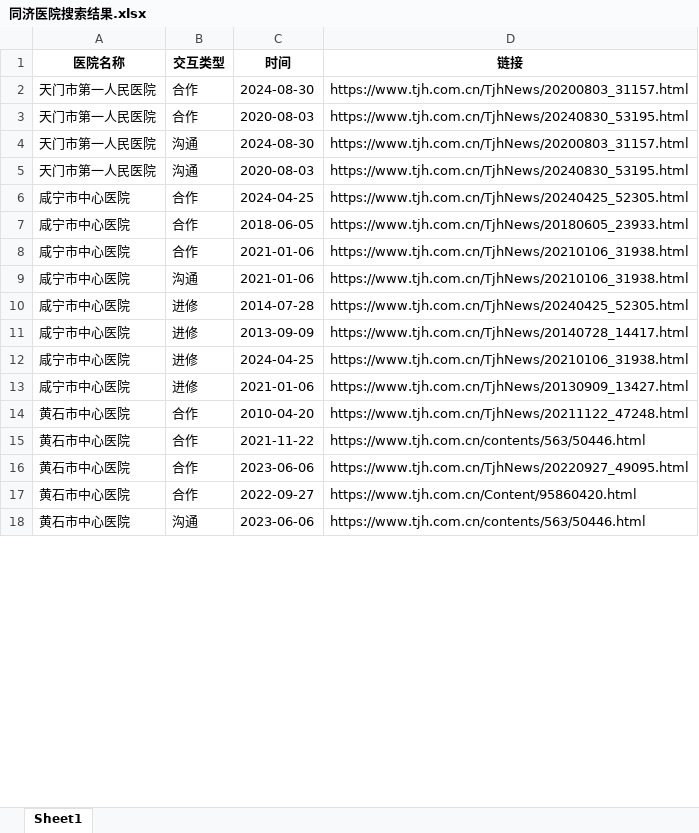
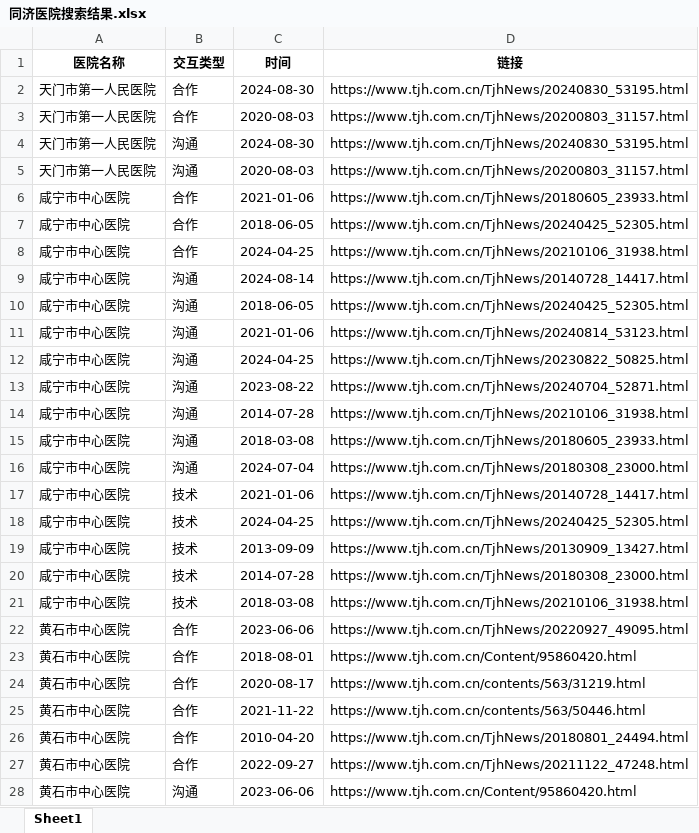
Before and after one commit to Qinluyi/GIS_ShiXi, an Excel workbook: Data/qly/华科同济医院/同济医院搜索结果.xlsx, sheet Sheet1, drawn as a sheet; only a part is shown; values as stored, in another font and other column widths than the file's, no borders; addresses are those after the commit; the diff covers the shown part only; the diff names each change by its address in the sheet, - before the commit and + after, or states it on an @@ line.

```diff
--- a/Data/qly/华科同济医院/同济医院搜索结果.xlsx (sheet Sheet1)
+++ b/Data/qly/华科同济医院/同济医院搜索结果.xlsx (sheet Sheet1)
-D2 (链接): https://www.tjh.com.cn/TjhNews/20200803_31157.html
+D2 (链接): https://www.tjh.com.cn/TjhNews/20240830_53195.html
-D3 (链接): https://www.tjh.com.cn/TjhNews/20240830_53195.html
+D3 (链接): https://www.tjh.com.cn/TjhNews/20200803_31157.html
-D4 (链接): https://www.tjh.com.cn/TjhNews/20200803_31157.html
+D4 (链接): https://www.tjh.com.cn/TjhNews/20240830_53195.html
-D5 (链接): https://www.tjh.com.cn/TjhNews/20240830_53195.html
+D5 (链接): https://www.tjh.com.cn/TjhNews/20200803_31157.html
-C6 (时间): 2024-04-25
+C6 (时间): 2021-01-06
-D6 (链接): https://www.tjh.com.cn/TjhNews/20240425_52305.html
+D6 (链接): https://www.tjh.com.cn/TjhNews/20180605_23933.html
-D7 (链接): https://www.tjh.com.cn/TjhNews/20180605_23933.html
+D7 (链接): https://www.tjh.com.cn/TjhNews/20240425_52305.html
-C8 (时间): 2021-01-06
+C8 (时间): 2024-04-25
+row 9: 咸宁市中心医院 | 沟通 | 2024-08-14 | https://www.tjh.com.cn/TjhNews/20140728_14417.html
+row 10: 咸宁市中心医院 | 沟通 | 2018-06-05 | https://www.tjh.com.cn/TjhNews/20240425_52305.html
-D11 (链接): https://www.tjh.com.cn/TjhNews/20210106_31938.html
+D11 (链接): https://www.tjh.com.cn/TjhNews/20240814_53123.html
+row 12: 咸宁市中心医院 | 沟通 | 2024-04-25 | https://www.tjh.com.cn/TjhNews/20230822_50825.html
+row 13: 咸宁市中心医院 | 沟通 | 2023-08-22 | https://www.tjh.com.cn/TjhNews/20240704_52871.html
-B14 (交互类型): 进修
+B14 (交互类型): 沟通
-D14 (链接): https://www.tjh.com.cn/TjhNews/20240425_52305.html
+D14 (链接): https://www.tjh.com.cn/TjhNews/20210106_31938.html
+row 15: 咸宁市中心医院 | 沟通 | 2018-03-08 | https://www.tjh.com.cn/TjhNews/20180605_23933.html
+row 16: 咸宁市中心医院 | 沟通 | 2024-07-04 | https://www.tjh.com.cn/TjhNews/20180308_23000.html
-B17:B19 (交互类型): 进修
+B17:B19 (交互类型): 技术
-C17 (时间): 2013-09-09
+C17 (时间): 2021-01-06
-D18 (链接): https://www.tjh.com.cn/TjhNews/20210106_31938.html
+D18 (链接): https://www.tjh.com.cn/TjhNews/20240425_52305.html
-C19 (时间): 2021-01-06
+C19 (时间): 2013-09-09
+row 20: 咸宁市中心医院 | 技术 | 2014-07-28 | https://www.tjh.com.cn/TjhNews/20180308_23000.html
+row 21: 咸宁市中心医院 | 技术 | 2018-03-08 | https://www.tjh.com.cn/TjhNews/20210106_31938.html
-C22 (时间): 2010-04-20
+C22 (时间): 2023-06-06
-D22 (链接): https://www.tjh.com.cn/TjhNews/20211122_47248.html
+D22 (链接): https://www.tjh.com.cn/TjhNews/20220927_49095.html
+row 23: 黄石市中心医院 | 合作 | 2018-08-01 | https://www.tjh.com.cn/Content/95860420.html
+row 24: 黄石市中心医院 | 合作 | 2020-08-17 | https://www.tjh.com.cn/contents/563/31219.html
-C26 (时间): 2023-06-06
+C26 (时间): 2010-04-20
-D26 (链接): https://www.tjh.com.cn/TjhNews/20220927_49095.html
+D26 (链接): https://www.tjh.com.cn/TjhNews/20180801_24494.html
-D27 (链接): https://www.tjh.com.cn/Content/95860420.html
+D27 (链接): https://www.tjh.com.cn/TjhNews/20211122_47248.html
-D28 (链接): https://www.tjh.com.cn/contents/563/50446.html
+D28 (链接): https://www.tjh.com.cn/Content/95860420.html
```
Also changed, not shown: 5 added rows and 1 edited cell elsewhere in this sheet, Data/qly/华科同济医院/同济医院交互强度表.xlsx, Data/qly/湖北省中医院/湖北省中医院高校医联体交互强度表.xlsx, 2 other files.
